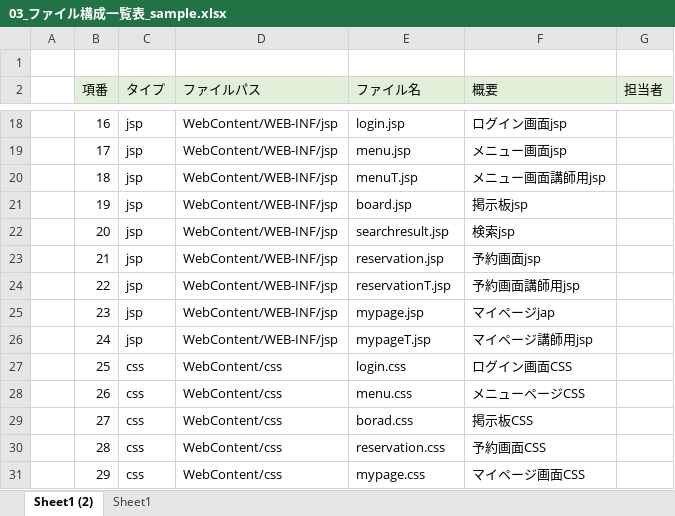
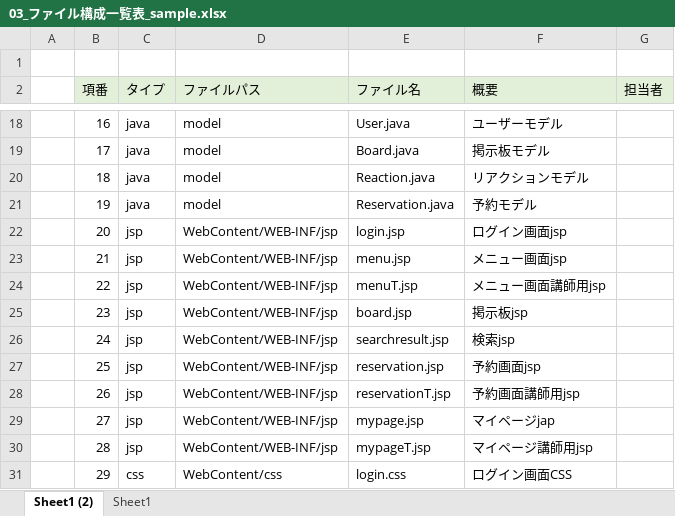
Before and after one commit to DOJO-2021/E-5, an Excel workbook: documents/03_ファイル構成一覧表_sample.xlsx, sheet Sheet1 (2), drawn as a sheet; only a part is shown, gaps mark what is left out; values as stored, in another font and other column widths than the file's, no borders; the diff covers the shown part only; the diff names each change by its address in the sheet, - before the commit and + after, or states it on an @@ line.

```diff
--- a/documents/03_ファイル構成一覧表_sample.xlsx (sheet Sheet1 (2))
+++ b/documents/03_ファイル構成一覧表_sample.xlsx (sheet Sheet1 (2))
-C18:C21 (タイプ): jsp
+C18:C21 (タイプ): java
-D18:D21 (ファイルパス): WebContent/WEB-INF/jsp
+D18:D21 (ファイルパス): model
-E18 (ファイル名): login.jsp
+E18 (ファイル名): User.java
-F18 (概要): ログイン画面jsp
+F18 (概要): ユーザーモデル
-E19 (ファイル名): menu.jsp
+E19 (ファイル名): Board.java
-F19 (概要): メニュー画面jsp
+F19 (概要): 掲示板モデル
-E20 (ファイル名): menuT.jsp
+E20 (ファイル名): Reaction.java
-F20 (概要): メニュー画面講師用jsp
+F20 (概要): リアクションモデル
-E21 (ファイル名): board.jsp
+E21 (ファイル名): Reservation.java
-F21 (概要): 掲示板jsp
+F21 (概要): 予約モデル
-E22 (ファイル名): searchresult.jsp
+E22 (ファイル名): login.jsp
-F22 (概要): 検索jsp
+F22 (概要): ログイン画面jsp
-E23 (ファイル名): reservation.jsp
+E23 (ファイル名): menu.jsp
-F23 (概要): 予約画面jsp
+F23 (概要): メニュー画面jsp
-E24 (ファイル名): reservationT.jsp
+E24 (ファイル名): menuT.jsp
-F24 (概要): 予約画面講師用jsp
+F24 (概要): メニュー画面講師用jsp
-E25 (ファイル名): mypage.jsp
+E25 (ファイル名): board.jsp
-F25 (概要): マイページjap
+F25 (概要): 掲示板jsp
-E26 (ファイル名): mypageT.jsp
+E26 (ファイル名): searchresult.jsp
-F26 (概要): マイページ講師用jsp
+F26 (概要): 検索jsp
-C27:C30 (タイプ): css
+C27:C30 (タイプ): jsp
-D27:D30 (ファイルパス): WebContent/css
+D27:D30 (ファイルパス): WebContent/WEB-INF/jsp
-E27 (ファイル名): login.css
+E27 (ファイル名): reservation.jsp
-F27 (概要): ログイン画面CSS
+F27 (概要): 予約画面jsp
-E28 (ファイル名): menu.css
+E28 (ファイル名): reservationT.jsp
-F28 (概要): メニューページCSS
+F28 (概要): 予約画面講師用jsp
-E29 (ファイル名): borad.css
+E29 (ファイル名): mypage.jsp
-F29 (概要): 掲示板CSS
+F29 (概要): マイページjap
-E30 (ファイル名): reservation.css
+E30 (ファイル名): mypageT.jsp
-F30 (概要): 予約画面CSS
+F30 (概要): マイページ講師用jsp
-E31 (ファイル名): mypage.css
+E31 (ファイル名): login.css
-F31 (概要): マイページ画面CSS
+F31 (概要): ログイン画面CSS
```
Also changed, not shown: 4 added rows and 36 edited cells elsewhere in this sheet, formulas that keep their value.
